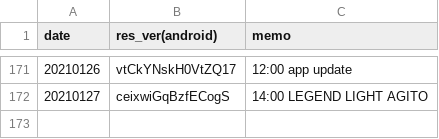
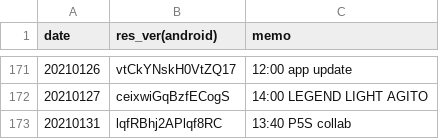
Before and after one commit to sh0wer1ee/DLScripts, a CSV file: newdata_timeline.csv, drawn as a sheet; only a part is shown, gaps mark what is left out.

```diff
--- a/newdata_timeline.csv
+++ b/newdata_timeline.csv
@@ -172 +172,2 @@ date,res_ver(android),memo
 20210127,ceixwiGqBzfECogS,14:00 LEGEND LIGHT AGITO
+20210131,lqfRBhj2APlqf8RC,13:40 P5S collab
```
Also changed, not shown: 11 other files.
